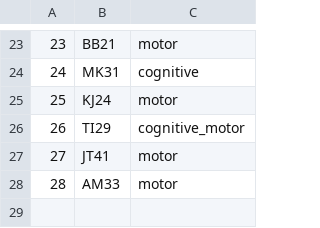
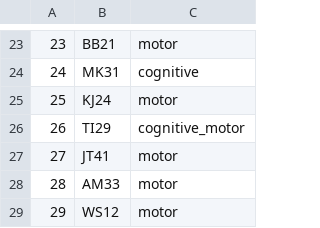
Before and after one commit to BrainTech/openbci, a CSV file: exps/ventures/data/users.csv, drawn as a sheet; only a part is shown, gaps mark what is left out.

Commit message:
add user WS12 to user conf

```diff
--- a/exps/ventures/data/users.csv
+++ b/exps/ventures/data/users.csv
@@ -28 +28,2 @@
 28,AM33,motor
+29,WS12,motor
```
